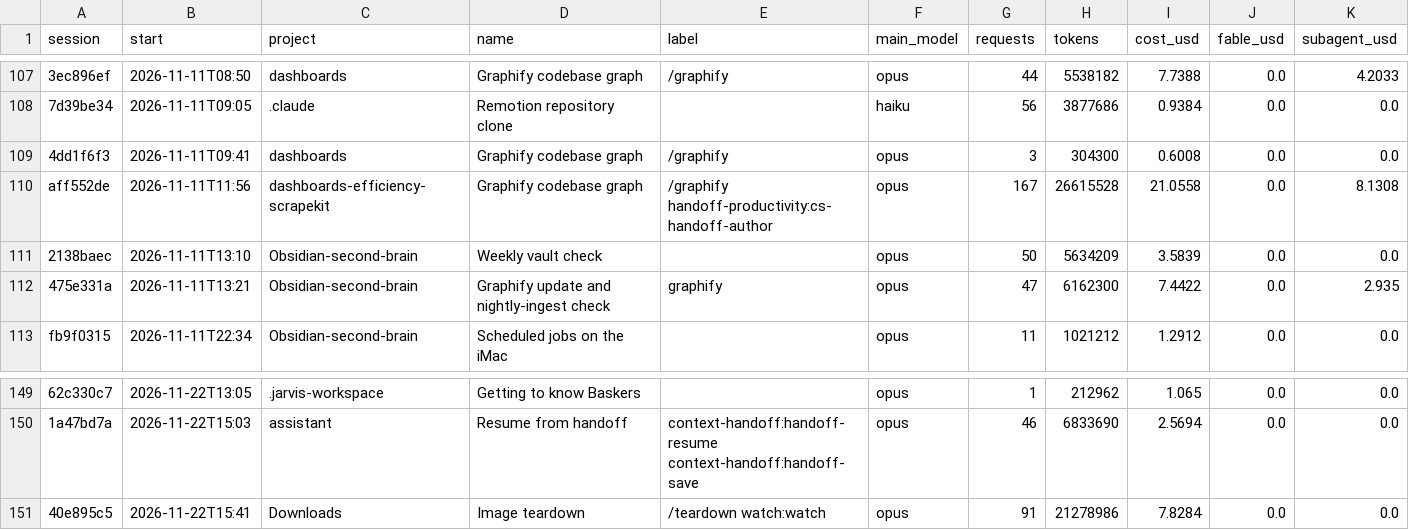
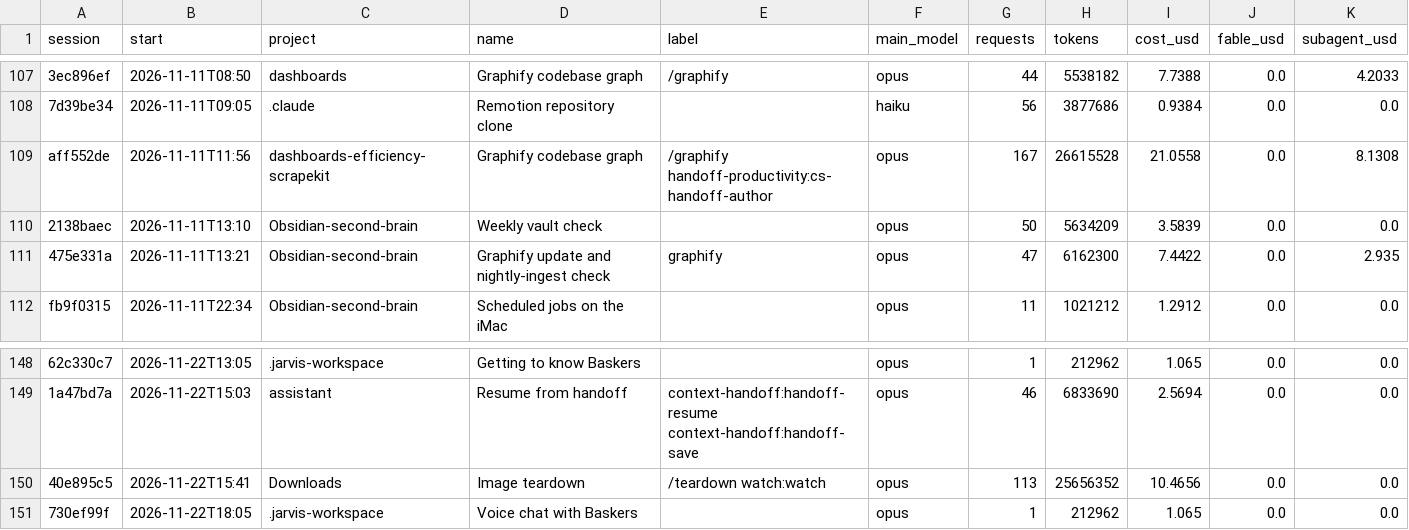
Before and after one commit to Baskers1/claude-usage-data, a CSV file: sessions.csv, drawn as a sheet; only a part is shown, gaps mark what is left out; removed rows and columns are numbered as before the commit, all else as after; the diff names each change by its address in the sheet, - before the commit and + after, or states it on an @@ line.

```diff
--- a/sessions.csv
+++ b/sessions.csv
-row 109: 4dd1f6f3 | 2026-11-11T09:41 | dashboards | Graphify codebase graph | /graphify | opus | 3 | 304300 | 0.6008 | 0.0 | 0.0
-G150 (requests): 91
+G150 (requests): 113
-H150 (tokens): 21278986
+H150 (tokens): 25656352
-I150 (cost_usd): 7.8284
+I150 (cost_usd): 10.4656
+row 151: 730ef99f | 2026-11-22T18:05 | .jarvis-workspace | Voice chat with Baskers |  | opus | 1 | 212962 | 1.065 | 0.0 | 0.0
```
Also changed, not shown: usage.csv, 1 other file.
